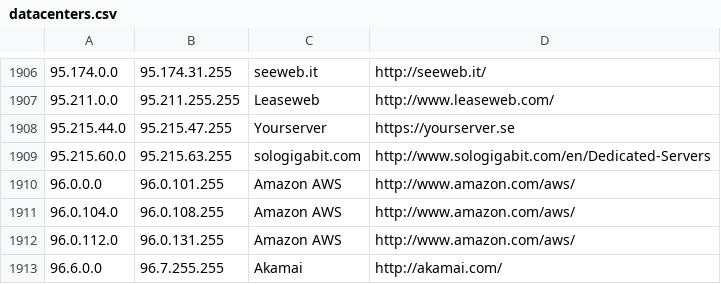
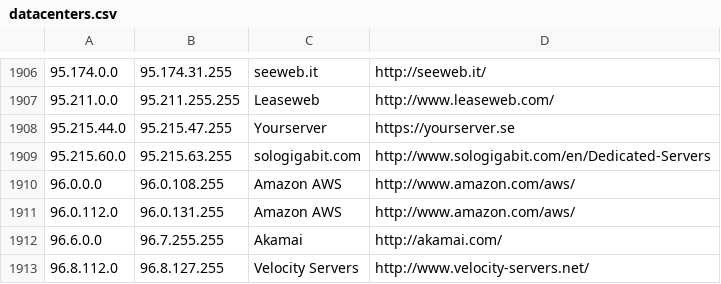
Before and after one commit to kanadaj/ipcat, a CSV file: datacenters.csv, drawn as a sheet; only a part is shown, gaps mark what is left out; the shorter side is filled out with more unchanged rows.

Commit message:
Update IP list

```diff
--- a/datacenters.csv
+++ b/datacenters.csv
@@ -1909,4 +1909,3 @@
 95.215.60.0,95.215.63.255,sologigabit.com,http://www.sologigabit.com/en/Dedicated-Servers
-96.0.0.0,96.0.101.255,Amazon AWS,http://www.amazon.com/aws/
-96.0.104.0,96.0.108.255,Amazon AWS,http://www.amazon.com/aws/
+96.0.0.0,96.0.108.255,Amazon AWS,http://www.amazon.com/aws/
 96.0.112.0,96.0.131.255,Amazon AWS,http://www.amazon.com/aws/
```
Also changed, not shown: datacenters-stats.csv.
